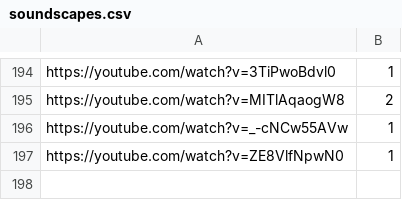
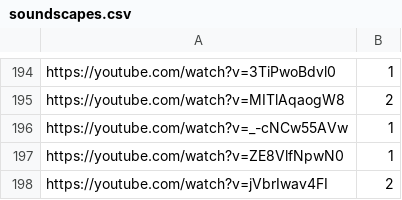
Before and after one commit to laurenzse/NothingToSee, a CSV file: public/soundscapes.csv, drawn as a sheet; only a part is shown, gaps mark what is left out.

Commit message:
add soundscapes

```diff
--- a/public/soundscapes.csv
+++ b/public/soundscapes.csv
@@ -197 +197,2 @@ https://youtube.com/watch?v=_-cNCw55AVw,1
 https://youtube.com/watch?v=ZE8VlfNpwN0,1
+https://youtube.com/watch?v=jVbrIwav4FI,2
```
